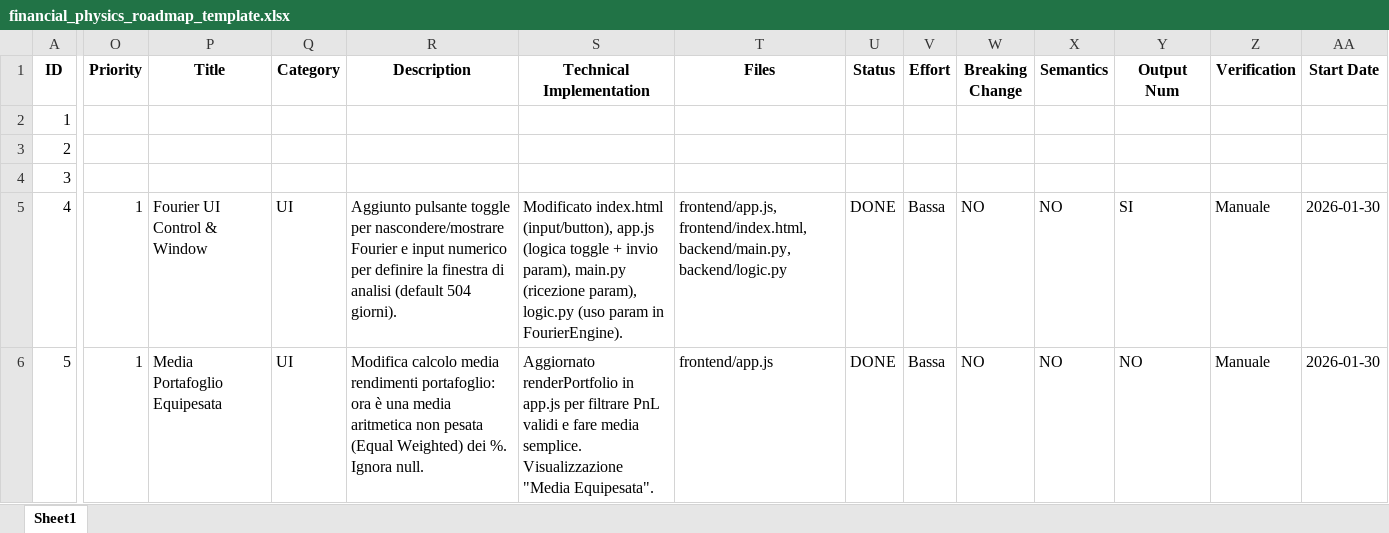
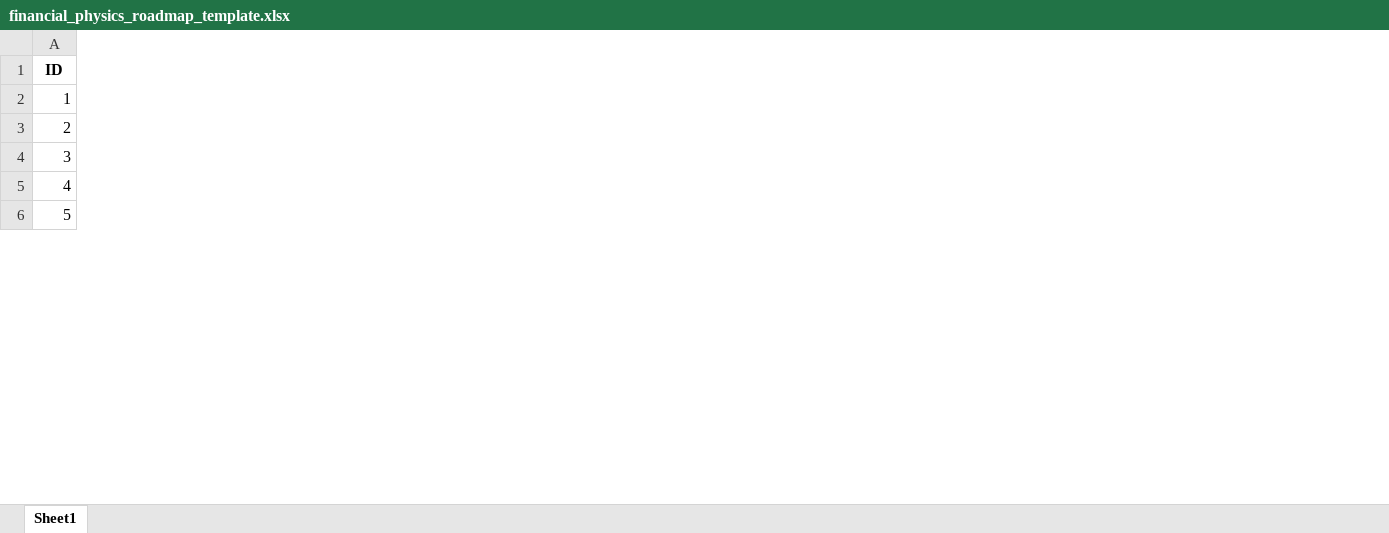
Before and after one commit to Sparovito/financial-physics-radar, an Excel workbook: memory/financial_physics_roadmap_template.xlsx, sheet Sheet1, drawn as a sheet; only a part is shown, gaps mark what is left out; values as stored, in another font and other column widths than the file's, no borders; the diff covers the shown part only; the diff names each change by its address in the sheet, - before the commit and + after, or states it on an @@ line.

Commit message:
docs: Standardize roadmap columns as requested

```diff
--- a/memory/financial_physics_roadmap_template.xlsx (sheet Sheet1)
+++ b/memory/financial_physics_roadmap_template.xlsx (sheet Sheet1)
-column O (Priority), rows 5-6: 1 | 1
-column P (Title), rows 5-6: Fourier UI Control & Window | Media Portafoglio Equipesata
-column Q (Category), rows 5-6: UI | UI
-column R (Description), rows 5-6: Aggiunto pulsante toggle per nascondere/mostrare Fourier e input numerico per definire la finestra di analisi (default 504 giorni). | Modifica calcolo media rendimenti portafoglio: ora è una media aritmetica non pesata (Equal Weighted) dei %. Ignora null.
-column S (Technical Implementation), rows 5-6: Modificato index.html (input/button), app.js (logica toggle + invio param), main.py (ricezione param), logic.py (uso param in FourierEngine). | Aggiornato renderPortfolio in app.js per filtrare PnL validi e fare media semplice. Visualizzazione "Media Equipesata".
-column T (Files), rows 5-6: frontend/app.js, frontend/index.html, backend/main.py, backend/logic.py | frontend/app.js
-column U (Status), rows 5-6: DONE | DONE
-column V (Effort), rows 5-6: Bassa | Bassa
-column W (Breaking Change), rows 5-6: NO | NO
-column X (Semantics), rows 5-6: NO | NO
-column Y (Output Num), rows 5-6: SI | NO
-column Z (Verification), rows 5-6: Manuale | Manuale
-column AA (Start Date), rows 5-6: 2026-01-30 | 2026-01-30
```
Also changed, not shown: 1 removed column and 48 edited cells elsewhere in this sheet.
